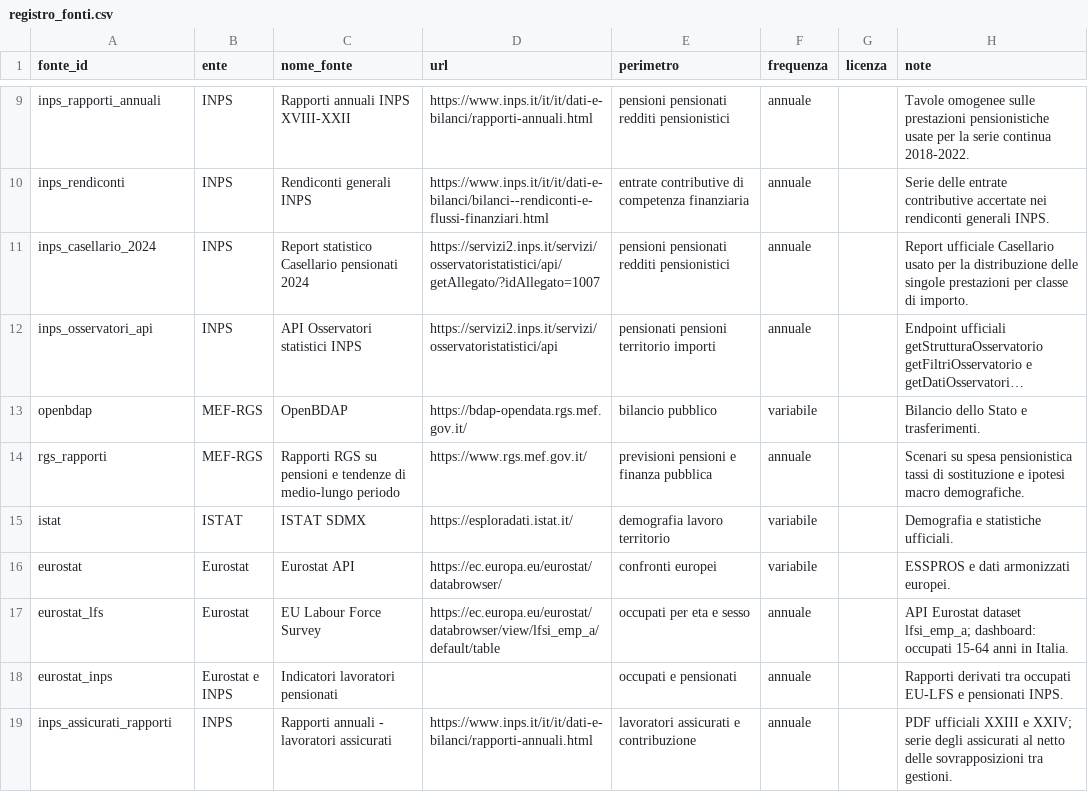
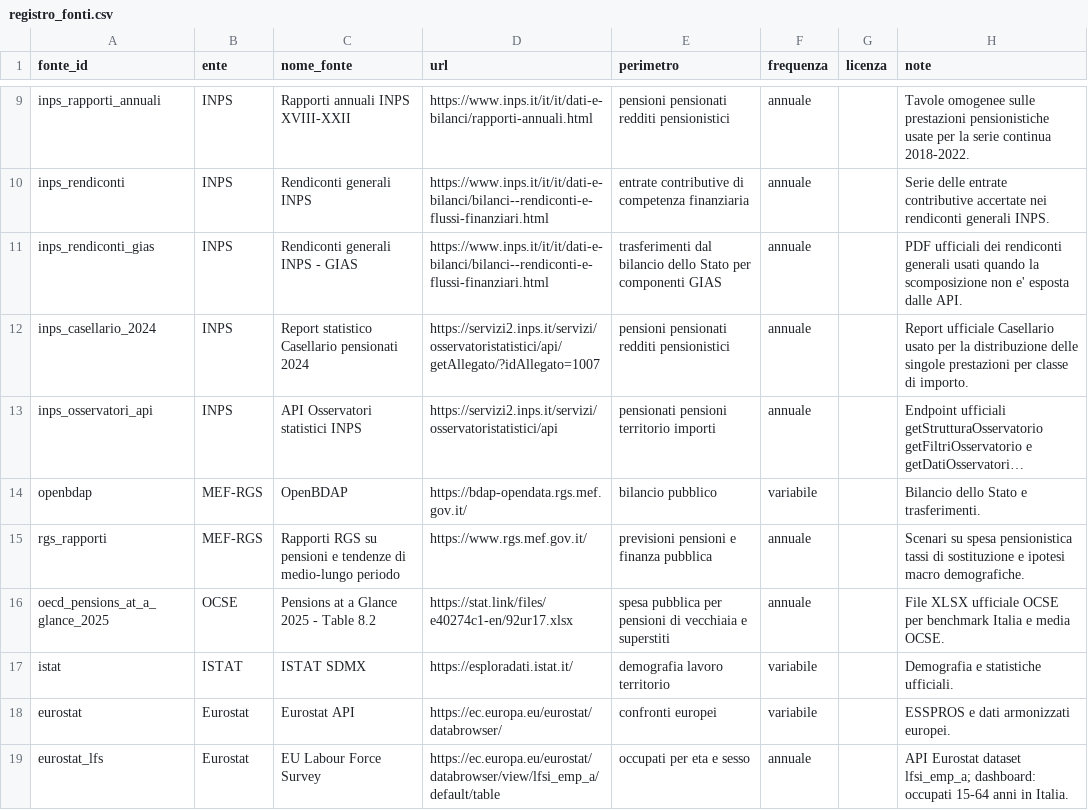
Before and after one commit to NazarenoLecis/pensioni_italia, a CSV file: metadata/registro_fonti.csv, drawn as a sheet; only a part is shown, gaps mark what is left out; the shorter side is filled out with more unchanged rows; long unchanged cells end in ….

```diff
--- a/metadata/registro_fonti.csv
+++ b/metadata/registro_fonti.csv
@@ -10,2 +10,3 @@ inps_rapporti_annuali,INPS,Rapporti annuali INPS XVIII-XXII,https://www.inps.it/
 inps_rendiconti,INPS,Rendiconti generali INPS,https://www.inps.it/it/it/dati-e-bilanci/bilanci--rendiconti-e-flussi-finanziari.html,entrate contributive di competenza finanziaria,annuale,,Serie delle entrate contributive accertate nei rendiconti generali INPS.
+inps_rendiconti_gias,INPS,Rendiconti generali INPS - GIAS,https://www.inps.it/it/it/dati-e-bilanci/bilanci--rendiconti-e-flussi-finanziari.html,trasferimenti dal bilancio dello Stato per componenti GIAS,annuale,,PDF ufficiali dei rendiconti generali usati quando la scomposizione non e' esposta dalle API.
 inps_casellario_2024,INPS,Report statistico Casellario pensionati 2024,https://servizi2.inps.it/servizi/osservatoristatistici/api/getAllegato/?idAllegato=1007,pensioni pensionati redditi pensionistici,annuale,,Report ufficiale Casellario usato per la distribuzione delle singole prestazioni per classe di importo.
@@ -14,2 +15,3 @@ openbdap,MEF-RGS,OpenBDAP,https://bdap-opendata.rgs.mef.gov.it/,bilancio pubblic
 rgs_rapporti,MEF-RGS,Rapporti RGS su pensioni e tendenze di medio-lungo periodo,https://www.rgs.mef.gov.it/,previsioni pensioni e finanza pubblica,annuale,,Scenari su spesa pensionistica tassi di sostituzione e ipotesi macro demografiche.
+oecd_pensions_at_a_glance_2025,OCSE,Pensions at a Glance 2025 - Table 8.2,https://stat.link/files/e40274c1-en/92ur17.xlsx,spesa pubblica per pensioni di vecchiaia e superstiti,annuale,,File XLSX ufficiale OCSE per benchmark Italia e media OCSE.
 istat,ISTAT,ISTAT SDMX,https://esploradati.istat.it/,demografia lavoro territorio,variabile,,Demografia e statistiche ufficiali.
```
Also changed, not shown: metadata/definizioni_indicatori.csv, 2 other files.
